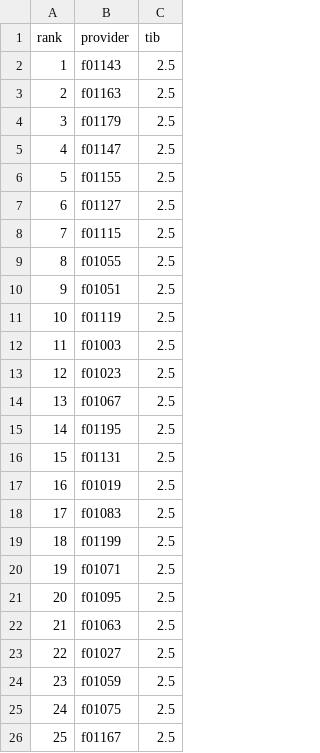
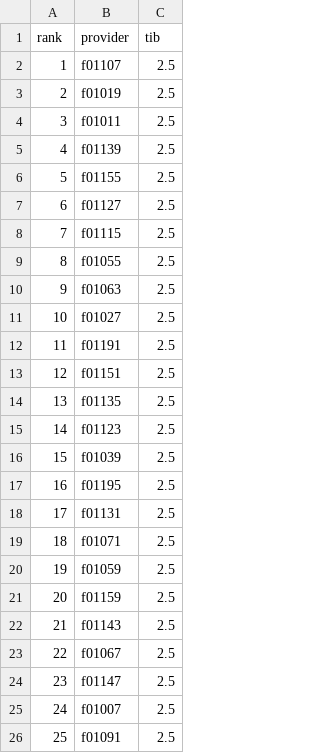
Before and after one commit to Jacksstt/chainq, a CSV file: docs/reports/02-filecoin-top25.csv, drawn as a sheet.

```diff
--- a/docs/reports/02-filecoin-top25.csv
+++ b/docs/reports/02-filecoin-top25.csv
@@ -1,6 +1,6 @@
 rank,provider,tib
-1,f01143,2.5
-2,f01163,2.5
-3,f01179,2.5
-4,f01147,2.5
+1,f01107,2.5
+2,f01019,2.5
+3,f01011,2.5
+4,f01139,2.5
 5,f01155,2.5
@@ -9,18 +9,18 @@ rank,provider,tib
 8,f01055,2.5
-9,f01051,2.5
-10,f01119,2.5
-11,f01003,2.5
-12,f01023,2.5
-13,f01067,2.5
-14,f01195,2.5
-15,f01131,2.5
-16,f01019,2.5
-17,f01083,2.5
-18,f01199,2.5
-19,f01071,2.5
-20,f01095,2.5
-21,f01063,2.5
-22,f01027,2.5
-23,f01059,2.5
-24,f01075,2.5
-25,f01167,2.5
+9,f01063,2.5
+10,f01027,2.5
+11,f01191,2.5
+12,f01151,2.5
+13,f01135,2.5
+14,f01123,2.5
+15,f01039,2.5
+16,f01195,2.5
+17,f01131,2.5
+18,f01071,2.5
+19,f01059,2.5
+20,f01159,2.5
+21,f01143,2.5
+22,f01067,2.5
+23,f01147,2.5
+24,f01007,2.5
+25,f01091,2.5
```
Also changed, not shown: 11 other files.
